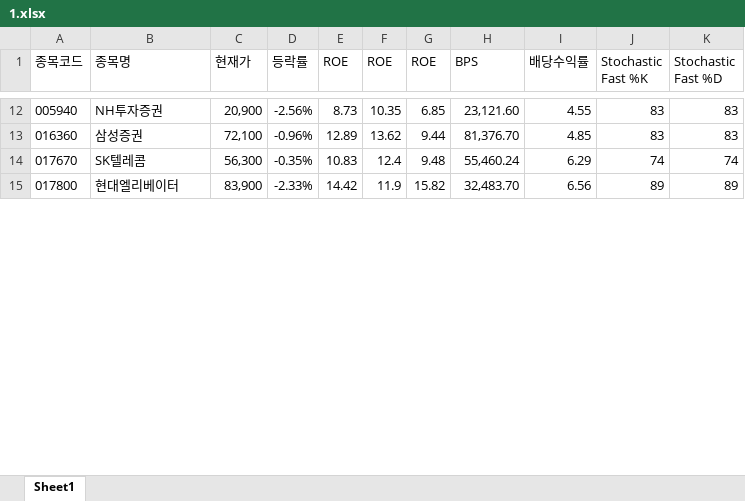
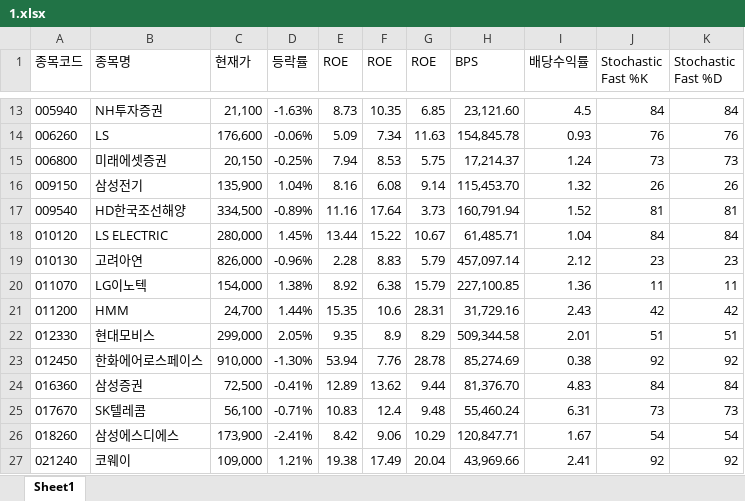
Before and after one commit to ez4happy/DividendGrowth, an Excel workbook: 1.xlsx, sheet Sheet1, drawn as a sheet; only a part is shown, gaps mark what is left out; values as stored, in another font and other column widths than the file's, no borders; removed rows and columns are numbered as before the commit, all else as after; the diff covers the shown part only; the diff names each change by its address in the sheet, - before the commit and + after, or states it on an @@ line.

Commit message:
Add files via upload

```diff
--- a/1.xlsx (sheet Sheet1)
+++ b/1.xlsx (sheet Sheet1)
-C13 (현재가): 20,900
+C13 (현재가): 21,100
-D13 (등락률): -2.56%
+D13 (등락률): -1.63%
-I13 (배당수익률): 4.55
+I13 (배당수익률): 4.5
-J13 (Stochastic Fast %K): 83
+J13 (Stochastic Fast %K): 84
-K13 (Stochastic Fast %D): 83
+K13 (Stochastic Fast %D): 84
+row 14: 006260 | LS | 176,600 | -0.06% | 5.09 | 7.34 | 11.63 | 154,845.78 | 0.93 | 76 | 76
+row 15: 006800 | 미래에셋증권 | 20,150 | -0.25% | 7.94 | 8.53 | 5.75 | 17,214.37 | 1.24 | 73 | 73
+row 16: 009150 | 삼성전기 | 135,900 | 1.04% | 8.16 | 6.08 | 9.14 | 115,453.70 | 1.32 | 26 | 26
+row 17: 009540 | HD한국조선해양 | 334,500 | -0.89% | 11.16 | 17.64 | 3.73 | 160,791.94 | 1.52 | 81 | 81
+row 18: 010120 | LS ELECTRIC | 280,000 | 1.45% | 13.44 | 15.22 | 10.67 | 61,485.71 | 1.04 | 84 | 84
+row 19: 010130 | 고려아연 | 826,000 | -0.96% | 2.28 | 8.83 | 5.79 | 457,097.14 | 2.12 | 23 | 23
+row 20: 011070 | LG이노텍 | 154,000 | 1.38% | 8.92 | 6.38 | 15.79 | 227,100.85 | 1.36 | 11 | 11
+row 21: 011200 | HMM | 24,700 | 1.44% | 15.35 | 10.6 | 28.31 | 31,729.16 | 2.43 | 42 | 42
+row 22: 012330 | 현대모비스 | 299,000 | 2.05% | 9.35 | 8.9 | 8.29 | 509,344.58 | 2.01 | 51 | 51
+row 23: 012450 | 한화에어로스페이스 | 910,000 | -1.30% | 53.94 | 7.76 | 28.78 | 85,274.69 | 0.38 | 92 | 92
-C24 (현재가): 72,100
+C24 (현재가): 72,500
-D24 (등락률): -0.96%
+D24 (등락률): -0.41%
-I24 (배당수익률): 4.85
+I24 (배당수익률): 4.83
-J24 (Stochastic Fast %K): 83
+J24 (Stochastic Fast %K): 84
-K24 (Stochastic Fast %D): 83
+K24 (Stochastic Fast %D): 84
-C25 (현재가): 56,300
+C25 (현재가): 56,100
-D25 (등락률): -0.35%
+D25 (등락률): -0.71%
-I25 (배당수익률): 6.29
+I25 (배당수익률): 6.31
-J25 (Stochastic Fast %K): 74
+J25 (Stochastic Fast %K): 73
-K25 (Stochastic Fast %D): 74
+K25 (Stochastic Fast %D): 73
-row 15: 017800 | 현대엘리베이터 | 83,900 | -2.33% | 14.42 | 11.9 | 15.82 | 32,483.70 | 6.56 | 89 | 89
+row 26: 018260 | 삼성에스디에스 | 173,900 | -2.41% | 8.42 | 9.06 | 10.29 | 120,847.71 | 1.67 | 54 | 54
+row 27: 021240 | 코웨이 | 109,000 | 1.21% | 19.38 | 17.49 | 20.04 | 43,969.66 | 2.41 | 92 | 92
```
Also changed, not shown: 37 added rows, 9 removed rows and 65 edited cells elsewhere in this sheet.
